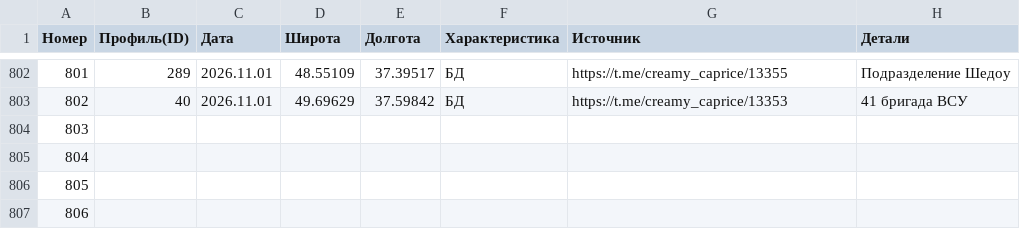
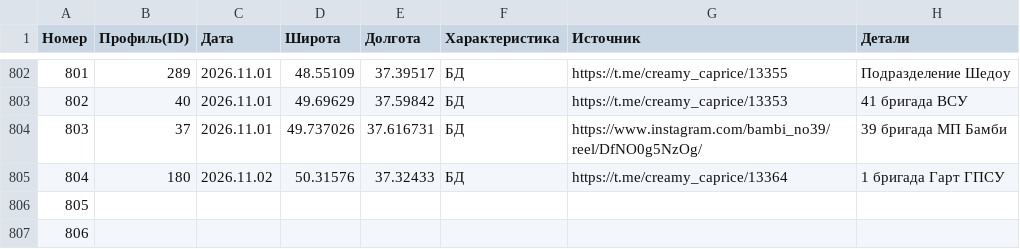
Before and after one commit to creamy-caprice/dataviewer, a CSV file: kml/Geolocations/UnitsUA.csv, drawn as a sheet; only a part is shown, gaps mark what is left out.

Commit message:
update lastPoint.kml, UnitsUA.csv 2026-11-03 02:29

```diff
--- a/kml/Geolocations/UnitsUA.csv
+++ b/kml/Geolocations/UnitsUA.csv
@@ -803,4 +803,4 @@
 802,40,2026.11.01,49.69629,37.59842,БД,https://t.me/creamy_caprice/13353,41 бригада ВСУ
-803,,,,,,,
-804,,,,,,,
+803,37,2026.11.01,49.737026,37.616731,БД,https://www.instagram.com/bambi_no39/reel/DfNO0g5NzOg/,39 бригада МП Бамби
+804,180,2026.11.02,50.31576,37.32433,БД,https://t.me/creamy_caprice/13364,1 бригада Гарт ГПСУ
 805,,,,,,,
```
Also changed, not shown: 1 other file.
